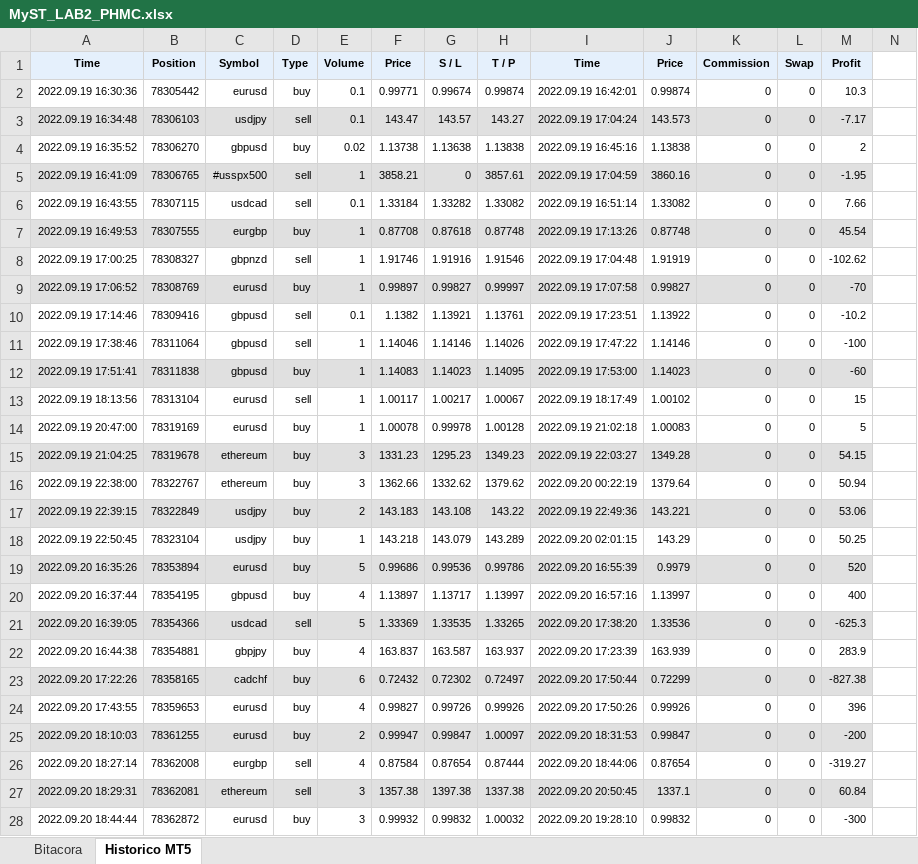
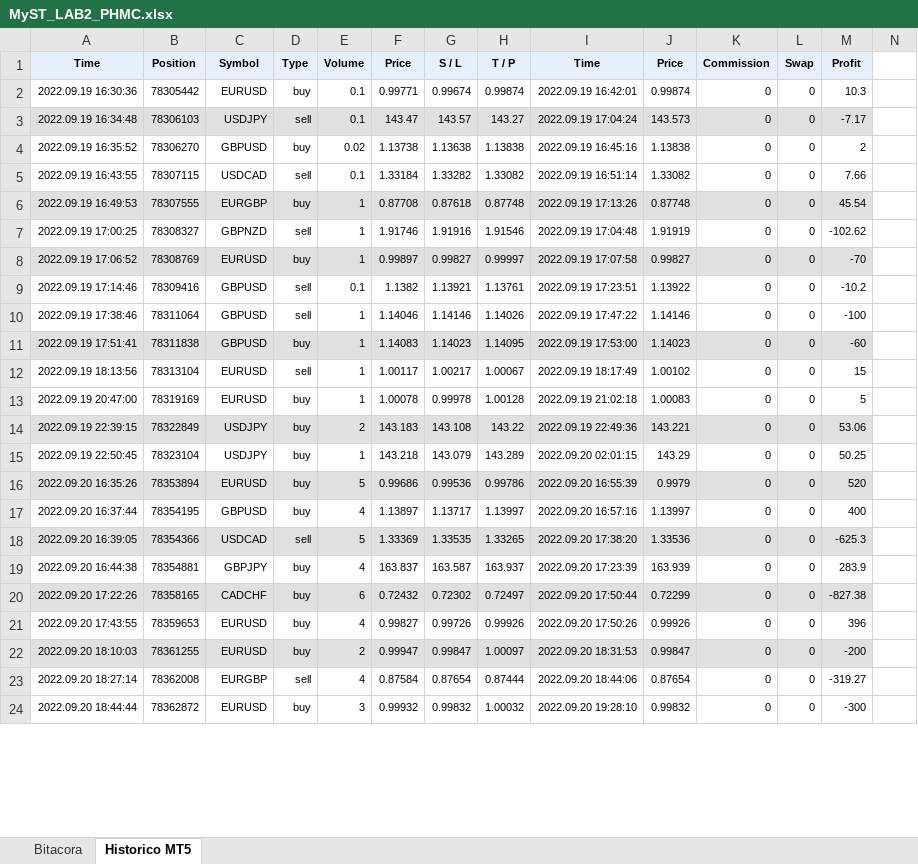
Before and after one commit to Aranzazu-R/MyST_LAB_3_E1, an Excel workbook: MyST_LAB2_PHMC.xlsx, sheet Historico MT5, drawn as a sheet; only a part is shown; values as stored, in another font and other column widths than the file's, no borders; removed rows and columns are numbered as before the commit, all else as after; the diff covers the shown part only; the diff names each change by its address in the sheet, - before the commit and + after, or states it on an @@ line.

Commit message:
Adecuación de Excel

```diff
--- a/MyST_LAB2_PHMC.xlsx (sheet Historico MT5)
+++ b/MyST_LAB2_PHMC.xlsx (sheet Historico MT5)
-C2 (Symbol): eurusd
+C2 (Symbol): EURUSD
-C3 (Symbol): usdjpy
+C3 (Symbol): USDJPY
-C4 (Symbol): gbpusd
+C4 (Symbol): GBPUSD
-row 5: 2022.09.19 16:41:09 | 78306765 | #usspx500 | sell | 1 | 3858.21 | 0 | 3857.61 | 2022.09.19 17:04:59 | 3860.16 | 0 | 0 | -1.95
-C5 (Symbol): usdcad
+C5 (Symbol): USDCAD
-C6 (Symbol): eurgbp
+C6 (Symbol): EURGBP
-C7 (Symbol): gbpnzd
+C7 (Symbol): GBPNZD
-C8 (Symbol): eurusd
+C8 (Symbol): EURUSD
-C9:C11 (Symbol): gbpusd
+C9:C11 (Symbol): GBPUSD
-C12:C13 (Symbol): eurusd
+C12:C13 (Symbol): EURUSD
-row 15: 2022.09.19 21:04:25 | 78319678 | ethereum | buy | 3 | 1331.23 | 1295.23 | 1349.23 | 2022.09.19 22:03:27 | 1349.28 | 0 | 0 | 54.15
-row 16: 2022.09.19 22:38:00 | 78322767 | ethereum | buy | 3 | 1362.66 | 1332.62 | 1379.62 | 2022.09.20 00:22:19 | 1379.64 | 0 | 0 | 50.94
-C14:C15 (Symbol): usdjpy
+C14:C15 (Symbol): USDJPY
-C16 (Symbol): eurusd
+C16 (Symbol): EURUSD
-C17 (Symbol): gbpusd
+C17 (Symbol): GBPUSD
-C18 (Symbol): usdcad
+C18 (Symbol): USDCAD
-C19 (Symbol): gbpjpy
+C19 (Symbol): GBPJPY
-C20 (Symbol): cadchf
+C20 (Symbol): CADCHF
-C21:C22 (Symbol): eurusd
+C21:C22 (Symbol): EURUSD
-C23 (Symbol): eurgbp
+C23 (Symbol): EURGBP
-row 27: 2022.09.20 18:29:31 | 78362081 | ethereum | sell | 3 | 1357.38 | 1397.38 | 1337.38 | 2022.09.20 20:50:45 | 1337.1 | 0 | 0 | 60.84
-C24 (Symbol): eurusd
+C24 (Symbol): EURUSD
```
Also changed, not shown: 13 removed rows and 51 edited cells elsewhere in this sheet, MyST_LAB2_MMM.xlsx.
